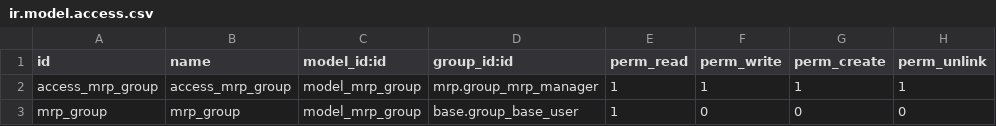
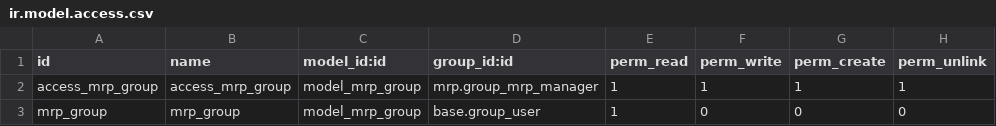
Before and after one commit to White-Code-Repos/careone, a CSV file: careone_mrp/security/ir.model.access.csv, drawn as a sheet.

Commit message:
fix

```diff
--- a/careone_mrp/security/ir.model.access.csv
+++ b/careone_mrp/security/ir.model.access.csv
@@ -2,2 +2,2 @@ id,name,model_id:id,group_id:id,perm_read,perm_write,perm_create,perm_unlink
 access_mrp_group,access_mrp_group,model_mrp_group,mrp.group_mrp_manager,1,1,1,1
-mrp_group,mrp_group,model_mrp_group,base.group_base_user,1,0,0,0
+mrp_group,mrp_group,model_mrp_group,base.group_user,1,0,0,0
```
